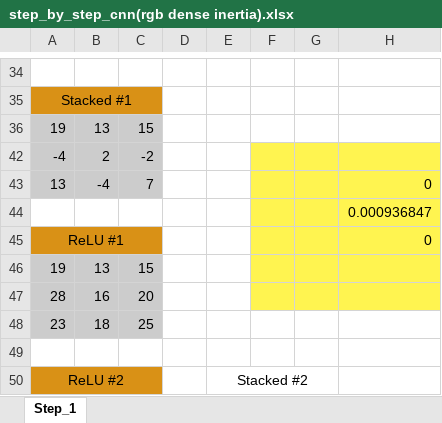
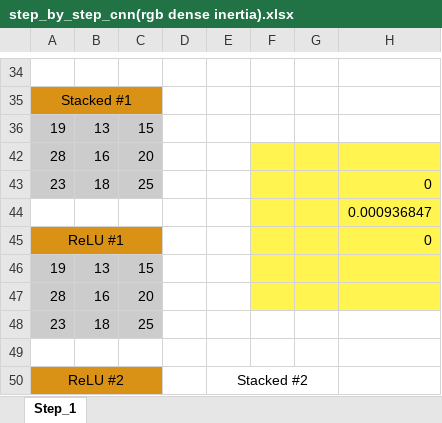
Before and after one commit to LdDl/cnns, an Excel workbook: examples/simple_cnn/step_by_step_cnn(rgb dense inertia).xlsx, sheet Step_1, drawn as a sheet; only a part is shown, gaps mark what is left out; values as stored, in another font and other column widths than the file's, no borders; removed rows and columns are numbered as before the commit, all else as after; rows hold the shown columns only; the diff names each change by its address in the sheet, - before the commit and + after, or states it on an @@ line.

```diff
--- a/examples/simple_cnn/step_by_step_cnn(rgb dense inertia).xlsx (sheet Step_1)
+++ b/examples/simple_cnn/step_by_step_cnn(rgb dense inertia).xlsx (sheet Step_1)
-row 42: -4 | 2 | -2
+row 42: 28 | 16 | 20
-A43: 13
+A43: 23
-B43: -4
+B43: 18
-C43: 7
+C43: 25
```
Also changed, not shown: 5 other files.
